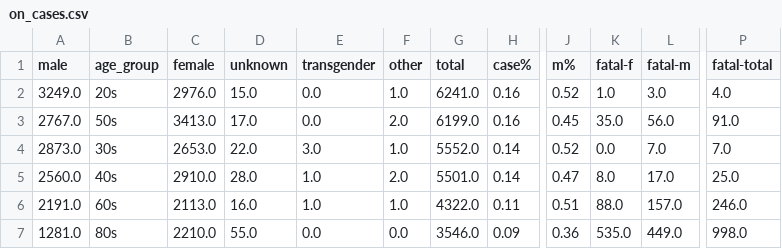
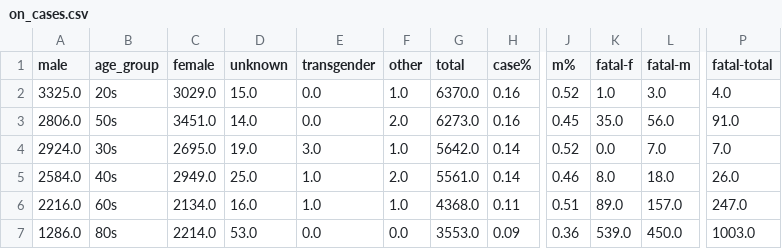
Before and after one commit to tamccullough/covon, a CSV file: datasets/2020/on_cases.csv, drawn as a sheet; only a part is shown, gaps mark what is left out; the diff covers the shown part only; the diff names each change by its address in the sheet, - before the commit and + after, or states it on an @@ line.

```diff
--- a/datasets/2020/on_cases.csv
+++ b/datasets/2020/on_cases.csv
-A2 (male): 3249.0
+A2 (male): 3325.0
-C2 (female): 2976.0
+C2 (female): 3029.0
-G2 (total): 6241.0
+G2 (total): 6370.0
-A3 (male): 2767.0
+A3 (male): 2806.0
-C3 (female): 3413.0
+C3 (female): 3451.0
-D3 (unknown): 17.0
+D3 (unknown): 14.0
-G3 (total): 6199.0
+G3 (total): 6273.0
-A4 (male): 2873.0
+A4 (male): 2924.0
-C4 (female): 2653.0
+C4 (female): 2695.0
-D4 (unknown): 22.0
+D4 (unknown): 19.0
-G4 (total): 5552.0
+G4 (total): 5642.0
-A5 (male): 2560.0
+A5 (male): 2584.0
-C5 (female): 2910.0
+C5 (female): 2949.0
-D5 (unknown): 28.0
+D5 (unknown): 25.0
-G5 (total): 5501.0
+G5 (total): 5561.0
-J5 (m%): 0.47
+J5 (m%): 0.46
-L5 (fatal-m): 17.0
+L5 (fatal-m): 18.0
-P5 (fatal-total): 25.0
+P5 (fatal-total): 26.0
-A6 (male): 2191.0
+A6 (male): 2216.0
-C6 (female): 2113.0
+C6 (female): 2134.0
-G6 (total): 4322.0
+G6 (total): 4368.0
-K6 (fatal-f): 88.0
+K6 (fatal-f): 89.0
-P6 (fatal-total): 246.0
+P6 (fatal-total): 247.0
-A7 (male): 1281.0
+A7 (male): 1286.0
-C7 (female): 2210.0
+C7 (female): 2214.0
-D7 (unknown): 55.0
+D7 (unknown): 53.0
-G7 (total): 3546.0
+G7 (total): 3553.0
-K7 (fatal-f): 535.0
+K7 (fatal-f): 539.0
-L7 (fatal-m): 449.0
+L7 (fatal-m): 450.0
-P7 (fatal-total): 998.0
+P7 (fatal-total): 1003.0
```
Also changed, not shown: 19 edited cells elsewhere in this file, datasets/2020/fatal.csv, datasets/2020/infected.csv, 55 other files.
